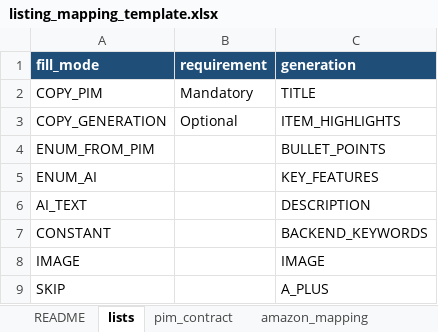
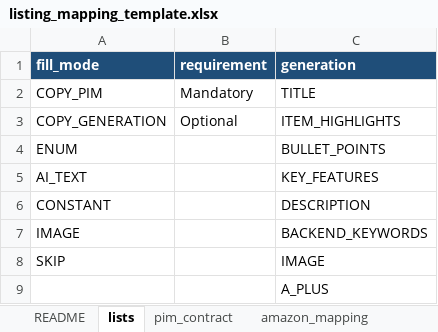
Before and after one commit to opptra/catalog-service, an Excel workbook: ops/docs/listing_mapping_template.xlsx, sheet lists, drawn as a sheet; values as stored, in another font and other column widths than the file's, no borders; removed rows and columns are numbered as before the commit, all else as after; the diff names each change by its address in the sheet, - before the commit and + after, or states it on an @@ line.

Commit message:
feat: optional PIM backup for AI_TEXT and unify Excel ENUM mode
Allow AI_TEXT to copy a non-empty SKU_MASTER value before generate_texts,
collapse ENUM_FROM_PIM/ENUM_AI into ENUM ± pim_field with occupancy checks,
and slim the mapping README for sheet fillers.

```diff
--- a/ops/docs/listing_mapping_template.xlsx (sheet lists)
+++ b/ops/docs/listing_mapping_template.xlsx (sheet lists)
-A4 (fill_mode): ENUM_FROM_PIM
+A4 (fill_mode): ENUM
-row 5: ENUM_AI |  | KEY_FEATURES
-C5 (generation): DESCRIPTION
+C5 (generation): KEY_FEATURES
-C6 (generation): BACKEND_KEYWORDS
+C6 (generation): DESCRIPTION
-C7 (generation): IMAGE
+C7 (generation): BACKEND_KEYWORDS
-C8 (generation): A_PLUS
+C8 (generation): IMAGE
+row 9:  |  | A_PLUS
```
Also changed, not shown: sheet myntra_mapping, sheet amazon_mapping, sheet flipkart_mapping, sheet README, 8 other files.
